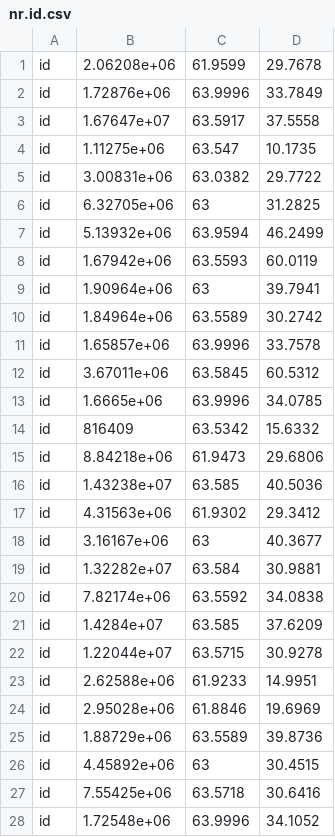
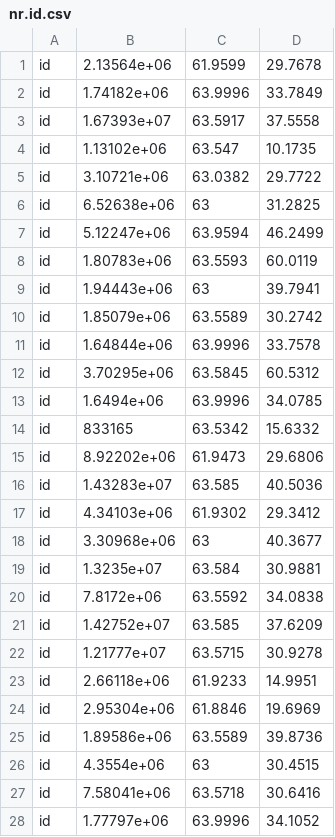
Before and after one commit to herbie-fp/herbie, a CSV file: compile/nr.id.csv, drawn as a sheet.

```diff
--- a/compile/nr.id.csv
+++ b/compile/nr.id.csv
@@ -1,28 +1,28 @@
-id,    2.06208e+06,        61.9599,        29.7678
-id,    1.72876e+06,        63.9996,        33.7849
-id,    1.67647e+07,        63.5917,        37.5558
-id,    1.11275e+06,         63.547,        10.1735
-id,    3.00831e+06,        63.0382,        29.7722
-id,    6.32705e+06,             63,        31.2825
-id,    5.13932e+06,        63.9594,        46.2499
-id,    1.67942e+06,        63.5593,        60.0119
-id,    1.90964e+06,             63,        39.7941
-id,    1.84964e+06,        63.5589,        30.2742
-id,    1.65857e+06,        63.9996,        33.7578
-id,    3.67011e+06,        63.5845,        60.5312
-id,     1.6665e+06,        63.9996,        34.0785
-id,         816409,        63.5342,        15.6332
-id,    8.84218e+06,        61.9473,        29.6806
-id,    1.43238e+07,         63.585,        40.5036
-id,    4.31563e+06,        61.9302,        29.3412
-id,    3.16167e+06,             63,        40.3677
-id,    1.32282e+07,         63.584,        30.9881
-id,    7.82174e+06,        63.5592,        34.0838
-id,     1.4284e+07,         63.585,        37.6209
-id,    1.22044e+07,        63.5715,        30.9278
-id,    2.62588e+06,        61.9233,        14.9951
-id,    2.95028e+06,        61.8846,        19.6969
-id,    1.88729e+06,        63.5589,        39.8736
-id,    4.45892e+06,             63,        30.4515
-id,    7.55425e+06,        63.5718,        30.6416
-id,    1.72548e+06,        63.9996,        34.1052
+id,    2.13564e+06,        61.9599,        29.7678
+id,    1.74182e+06,        63.9996,        33.7849
+id,    1.67393e+07,        63.5917,        37.5558
+id,    1.13102e+06,         63.547,        10.1735
+id,    3.10721e+06,        63.0382,        29.7722
+id,    6.52638e+06,             63,        31.2825
+id,    5.12247e+06,        63.9594,        46.2499
+id,    1.80783e+06,        63.5593,        60.0119
+id,    1.94443e+06,             63,        39.7941
+id,    1.85079e+06,        63.5589,        30.2742
+id,    1.64844e+06,        63.9996,        33.7578
+id,    3.70295e+06,        63.5845,        60.5312
+id,     1.6494e+06,        63.9996,        34.0785
+id,         833165,        63.5342,        15.6332
+id,    8.92202e+06,        61.9473,        29.6806
+id,    1.43283e+07,         63.585,        40.5036
+id,    4.34103e+06,        61.9302,        29.3412
+id,    3.30968e+06,             63,        40.3677
+id,     1.3235e+07,         63.584,        30.9881
+id,     7.8172e+06,        63.5592,        34.0838
+id,    1.42752e+07,         63.585,        37.6209
+id,    1.21777e+07,        63.5715,        30.9278
+id,    2.66118e+06,        61.9233,        14.9951
+id,    2.95304e+06,        61.8846,        19.6969
+id,    1.89586e+06,        63.5589,        39.8736
+id,     4.3554e+06,             63,        30.4515
+id,    7.58041e+06,        63.5718,        30.6416
+id,    1.77797e+06,        63.9996,        34.1052
```
Also changed, not shown: compile/casio-runtime.csv, compile/nr.dd.csv, 15 other files.
